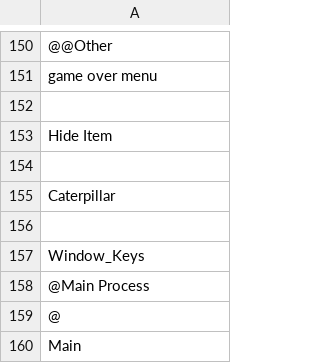
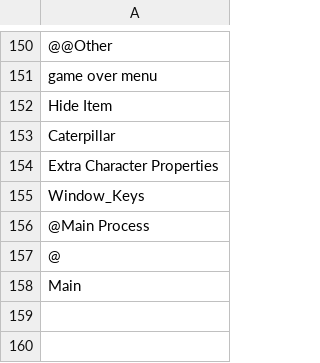
Before and after one commit to zax-Studio/kiro-rmvx, a CSV file: Scripts/!script_order.csv, drawn as a sheet; only a part is shown, gaps mark what is left out; removed rows and columns are numbered as before the commit, all else as after; the diff names each change by its address in the sheet, - before the commit and + after, or states it on an @@ line.

```diff
--- a/Scripts/!script_order.csv
+++ b/Scripts/!script_order.csv
-row 152: (empty)
-row 154: (empty)
-A154: (empty)
+A154: Extra Character Properties
```
Also changed, not shown: 31 other files.
